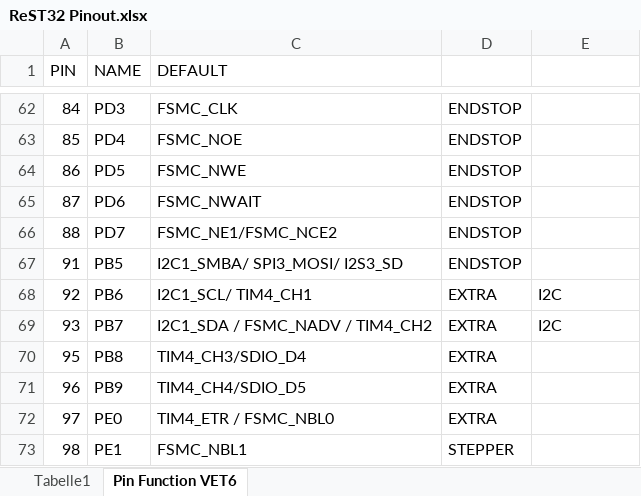
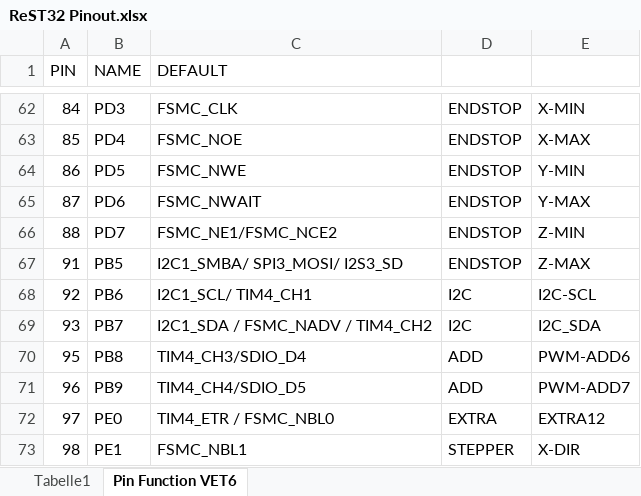
Before and after one commit to berryelectronics/ReST32, an Excel workbook: ReST32 Pinout.xlsx, sheet Pin Function VET6, drawn as a sheet; only a part is shown, gaps mark what is left out; values as stored, in another font and other column widths than the file's, no cell formats; the diff covers the shown part only; the diff names each change by its address in the sheet, - before the commit and + after, or states it on an @@ line.

```diff
--- a/ReST32 Pinout.xlsx (sheet Pin Function VET6)
+++ b/ReST32 Pinout.xlsx (sheet Pin Function VET6)
-E62: (empty)
+E62: X-MIN
-E63: (empty)
+E63: X-MAX
-E64: (empty)
+E64: Y-MIN
-E65: (empty)
+E65: Y-MAX
-E66: (empty)
+E66: Z-MIN
-E67: (empty)
+E67: Z-MAX
-D68:D69: EXTRA
+D68:D69: I2C
-E68: I2C
+E68: I2C-SCL
-E69: I2C
+E69: I2C_SDA
-D70:D71: EXTRA
+D70:D71: ADD
-E70: (empty)
+E70: PWM-ADD6
-E71: (empty)
+E71: PWM-ADD7
-E72: (empty)
+E72: EXTRA12
-E73: (empty)
+E73: X-DIR
```
Also changed, not shown: 70 edited cells elsewhere in this sheet, cell formats, 10 other files.
